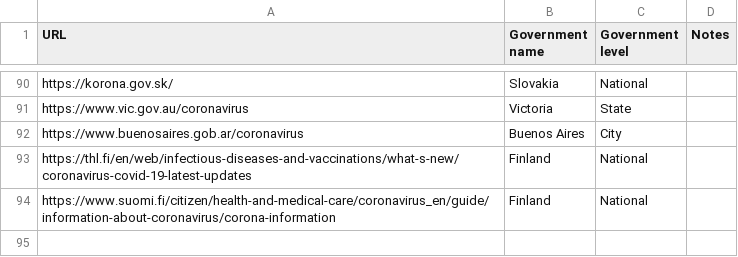
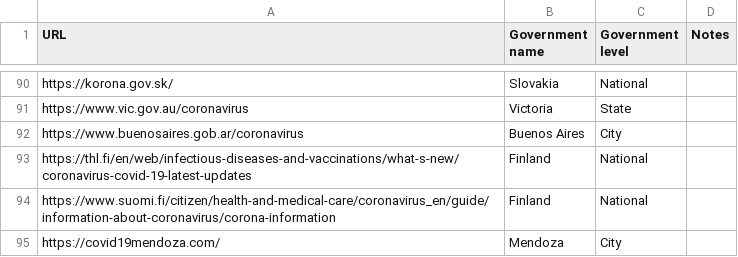
Before and after one commit to publicdigital/covid19-response-tracking, a CSV file: list.csv, drawn as a sheet; only a part is shown, gaps mark what is left out; the diff names each change by its address in the sheet, - before the commit and + after, or states it on an @@ line.

Commit message:
Add Mendoza

```diff
--- a/list.csv
+++ b/list.csv
+row 95: https://covid19mendoza.com/ | Mendoza | City
```
